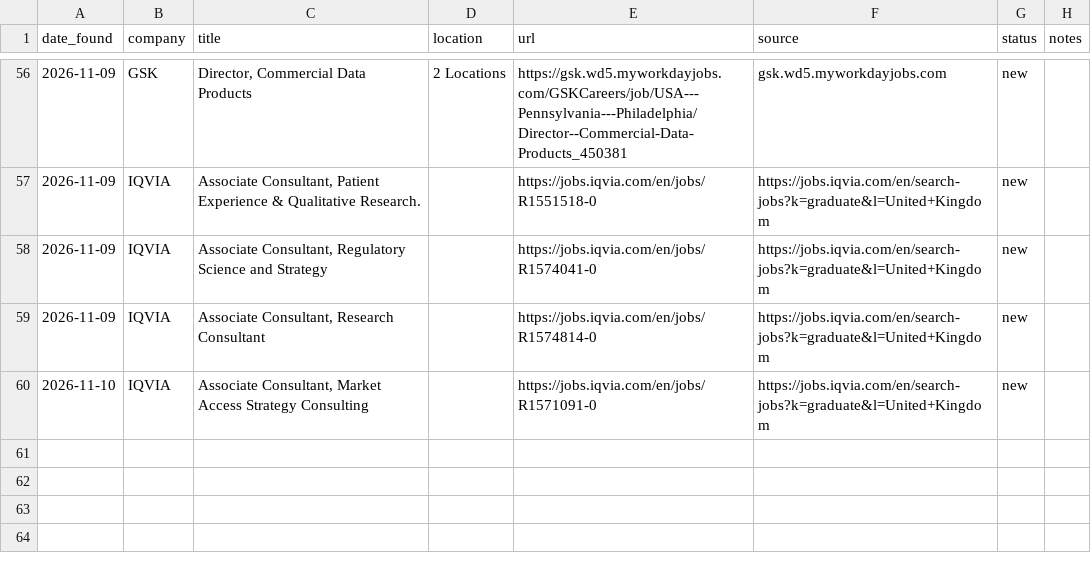
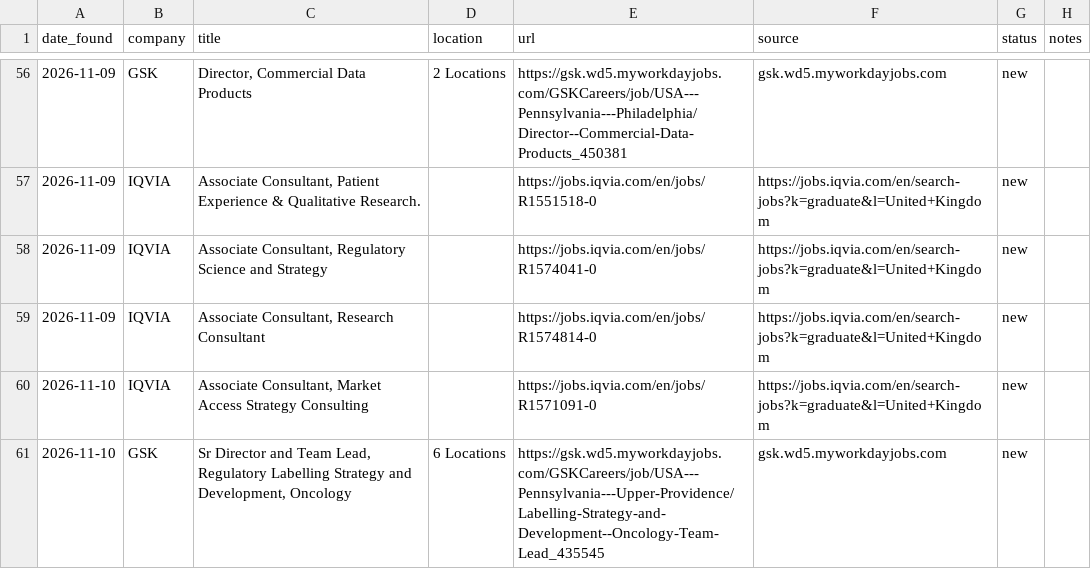
Before and after one commit to mohamudelyas0-lgtm/ucl-job-tracker, a CSV file: tracker.csv, drawn as a sheet; only a part is shown, gaps mark what is left out.

```diff
--- a/tracker.csv
+++ b/tracker.csv
@@ -60 +60,2 @@ date_found,company,title,location,url,source,status,notes
 2026-11-10,IQVIA,"Associate Consultant, Market Access Strategy Consulting",,https://jobs.iqvia.com/en/jobs/R1571091-0,https://jobs.iqvia.com/en/search-jobs?k=graduate&l=United+Kingdom,new,
+2026-11-10,GSK,"Sr Director and Team Lead, Regulatory Labelling Strategy and Development, Oncology",6 Locations,https://gsk.wd5.myworkdayjobs.com/GSKCareers/job/USA---Pennsylvania---Upper-Providence/Labelling-Strategy-and-Development--Oncology-Team-Lead_435545,gsk.wd5.myworkdayjobs.com,new,
```
